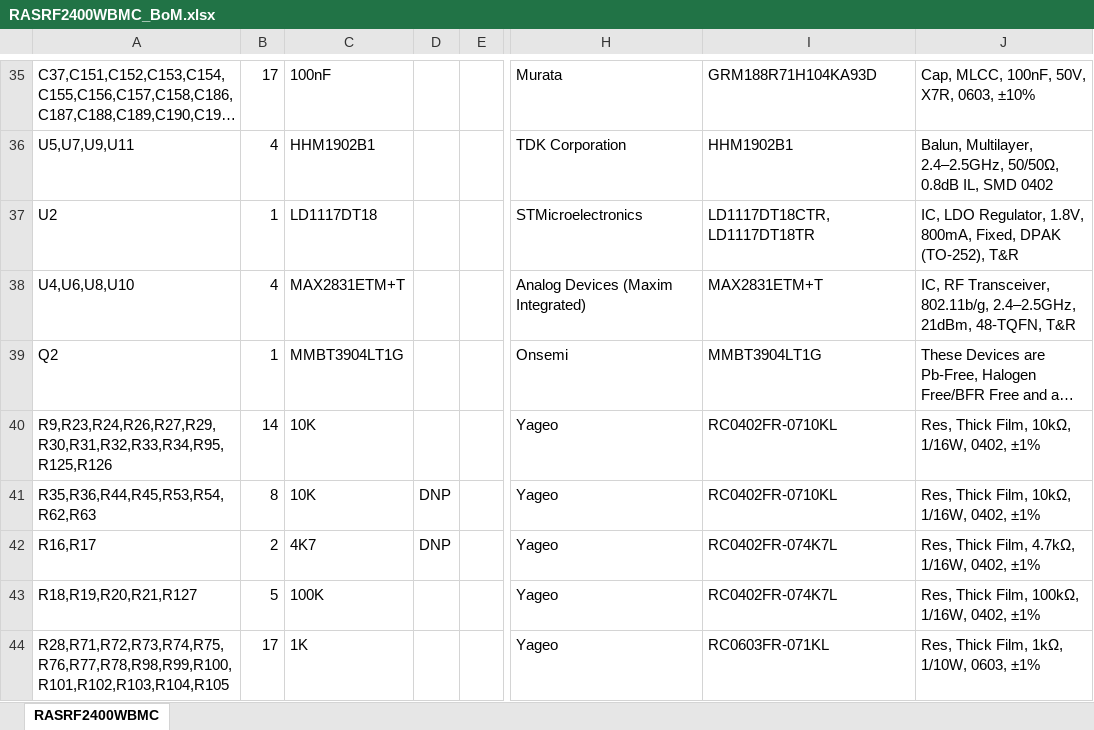
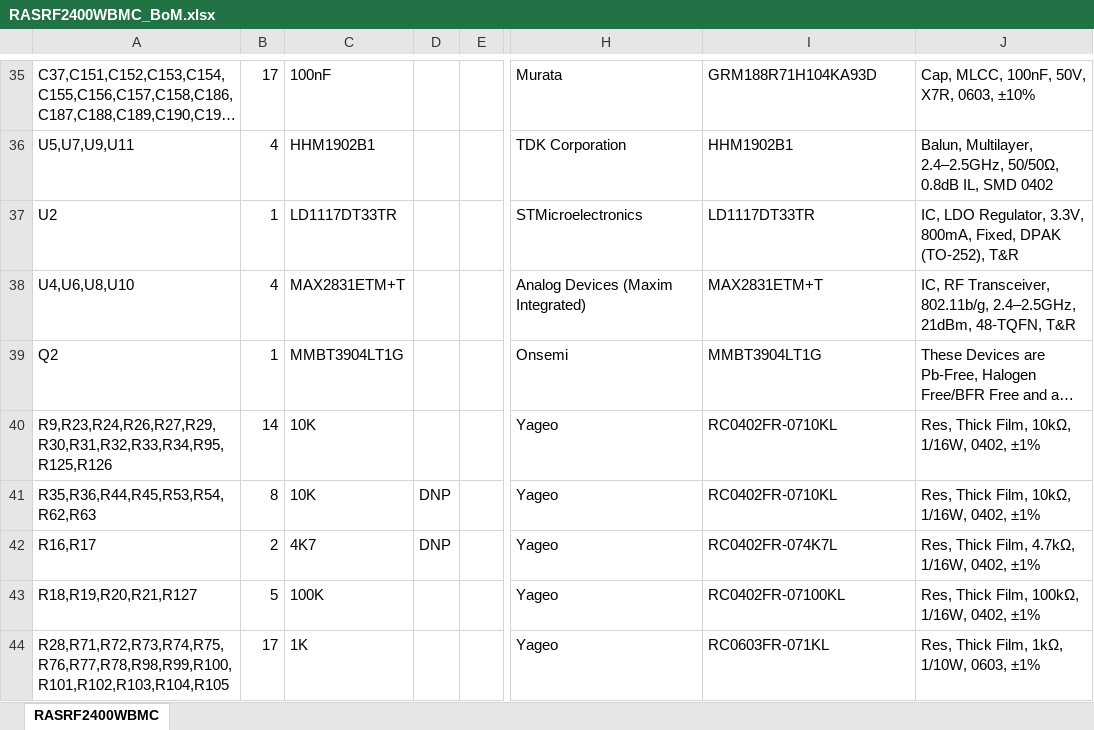
Before and after one commit to MinDans/RA-Sentinel, an Excel workbook: RASRF2400WBMC/Hardware/Production/RevA.0/BoM/RASRF2400WBMC_BoM.xlsx, sheet RASRF2400WBMC, drawn as a sheet; only a part is shown, gaps mark what is left out; long unchanged cells end in …; values as stored, in another font and other column widths than the file's, no borders; the diff names each change by its address in the sheet, - before the commit and + after, or states it on an @@ line.

```diff
--- a/RASRF2400WBMC/Hardware/Production/RevA.0/BoM/RASRF2400WBMC_BoM.xlsx (sheet RASRF2400WBMC)
+++ b/RASRF2400WBMC/Hardware/Production/RevA.0/BoM/RASRF2400WBMC_BoM.xlsx (sheet RASRF2400WBMC)
-C37: LD1117DT18
+C37: LD1117DT33TR
-I37: LD1117DT18CTR, LD1117DT18TR
+I37: LD1117DT33TR
-J37: …LDO Regulator, 1.8V, 800mA, Fixed,…
+J37: …LDO Regulator, 3.3V, 800mA, Fixed,…
-I43: RC0402FR-074K7L
+I43: RC0402FR-07100KL
```
Also changed, not shown: 17 other files.
